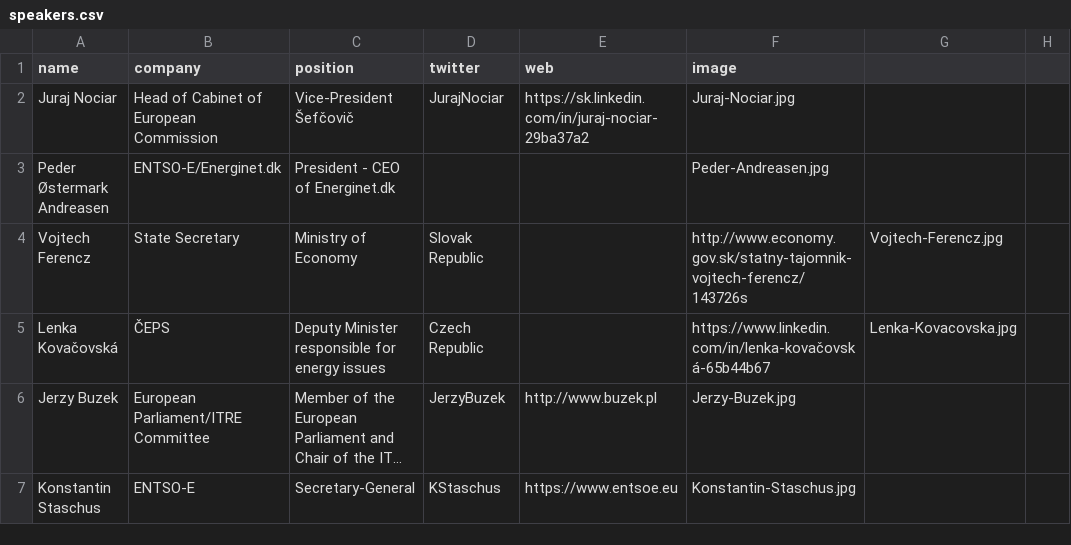
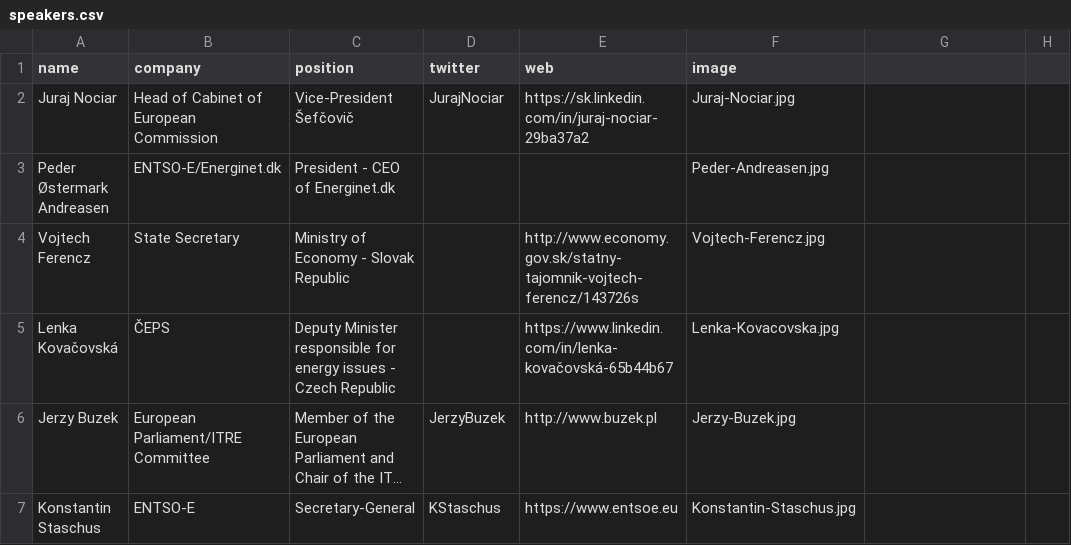
Before and after one commit to entsoe-web/cee-conf, a CSV file: _data/speakers.csv, drawn as a sheet; only a part is shown; long unchanged cells end in …; the diff covers the shown part only; the diff names each change by its address in the sheet, - before the commit and + after, or states it on an @@ line.

```diff
--- a/_data/speakers.csv
+++ b/_data/speakers.csv
-C4 (position): Ministry of Economy
+C4 (position): Ministry of Economy - Slovak Republic
-D4 (twitter): Slovak Republic
+D4 (twitter): (empty)
-E4 (web): (empty)
+E4 (web): http://www.economy.gov.sk/statny-tajomnik-vojtech-ferencz/143726s
-F4 (image): http://www.economy.gov.sk/statny-tajomnik-vojtech-ferencz/143726s
+F4 (image): Vojtech-Ferencz.jpg
-G4: Vojtech-Ferencz.jpg
+G4: (empty)
-C5 (position): …energy issues
+C5 (position): …energy issues - Czech Republic
-D5 (twitter): Czech Republic
+D5 (twitter): (empty)
-E5 (web): (empty)
+E5 (web): https://www.linkedin.com/in/lenka-kovačovská-65b44b67
-F5 (image): https://www.linkedin.com/in/lenka-kovačovská-65b44b67
+F5 (image): Lenka-Kovacovska.jpg
-G5: Lenka-Kovacovska.jpg
+G5: (empty)
```
Also changed, not shown: 18 edited cells elsewhere in this file.
